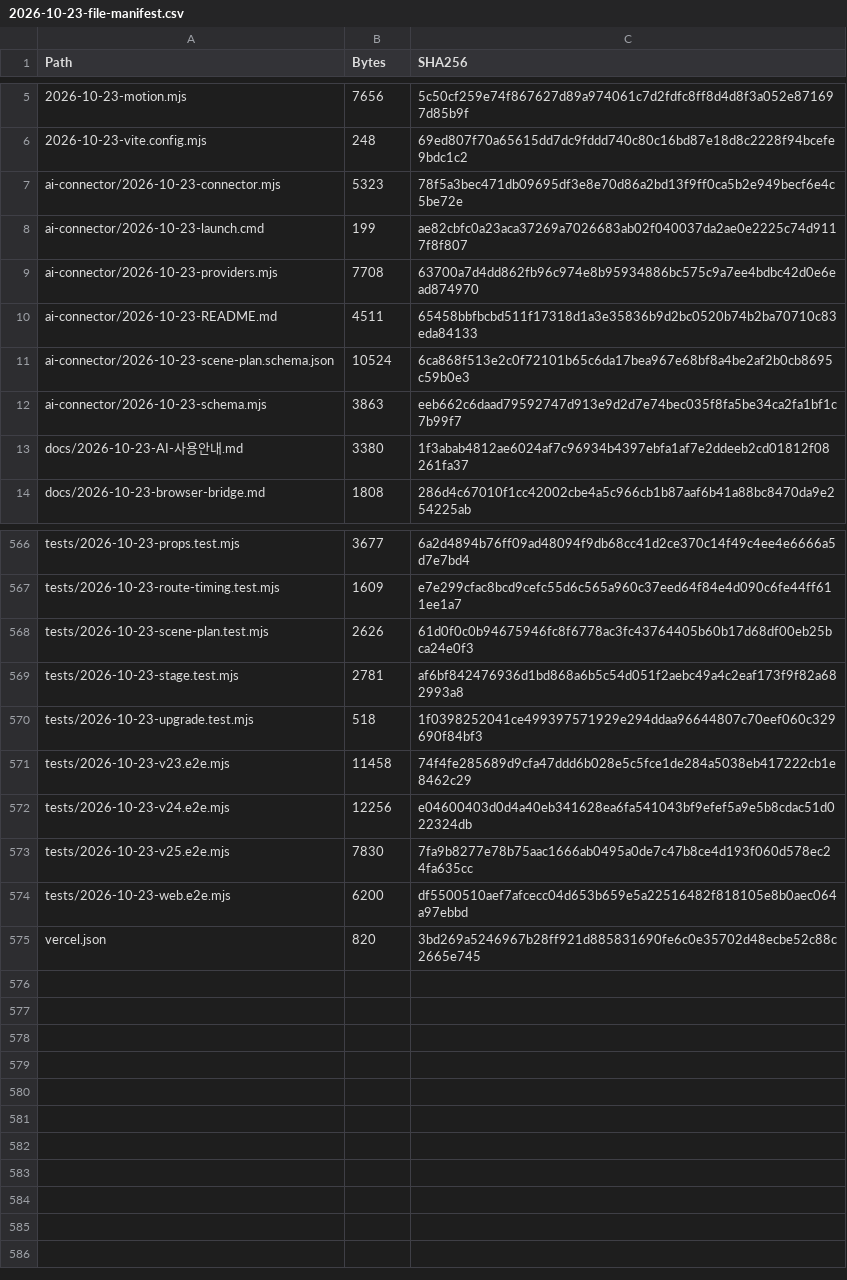
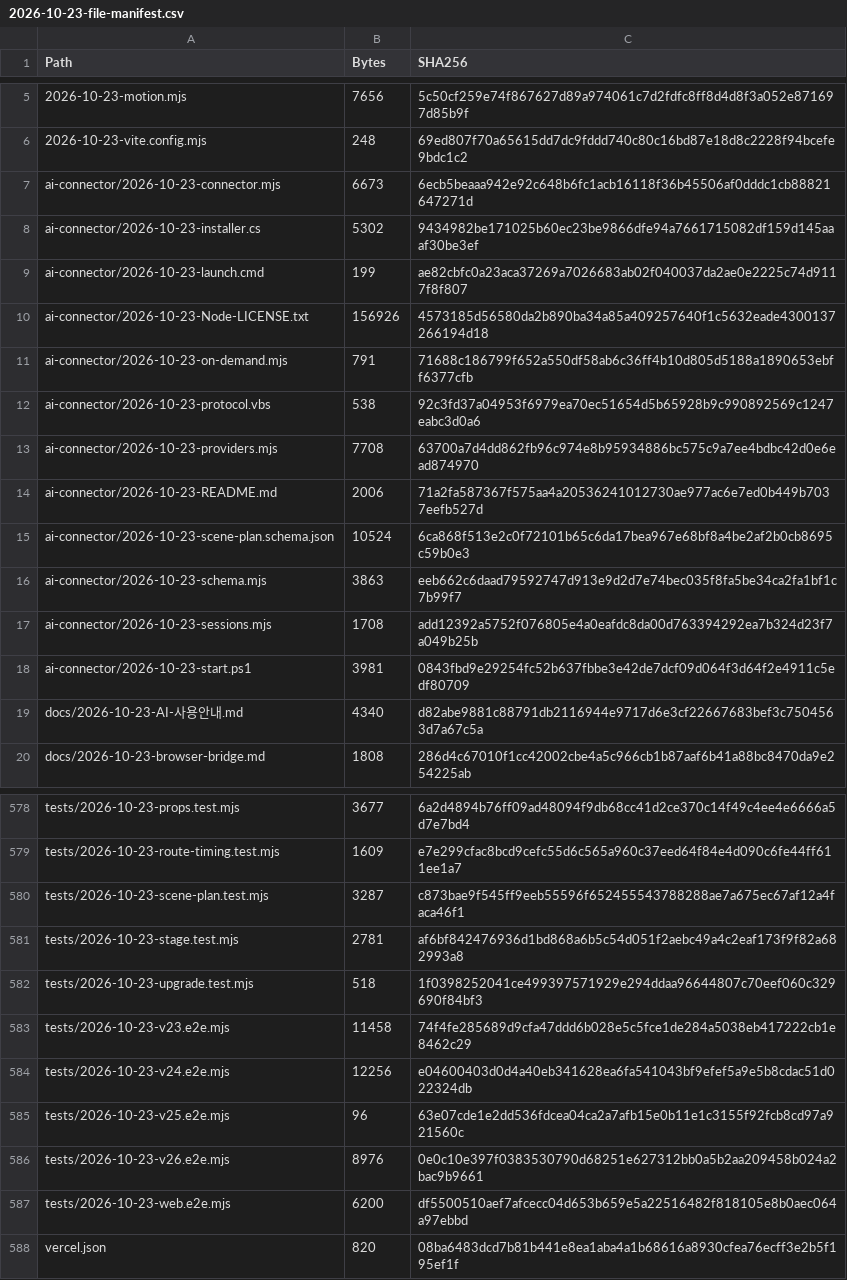
Before and after one commit to paran-coder/SceneBlock, a CSV file: 2026-10-23-file-manifest.csv, drawn as a sheet; only a part is shown, gaps mark what is left out; the diff covers the shown part only.

```diff
--- a/2026-10-23-file-manifest.csv
+++ b/2026-10-23-file-manifest.csv
@@ -6,9 +6,15 @@
 2026-10-23-vite.config.mjs,248,69ed807f70a65615dd7dc9fddd740c80c16bd87e18d8c2228f94bcefe9bdc1c2
-ai-connector/2026-10-23-connector.mjs,5323,78f5a3bec471db09695df3e8e70d86a2bd13f9ff0ca5b2e949becf6e4c5be72e
+ai-connector/2026-10-23-connector.mjs,6673,6ecb5beaaa942e92c648b6fc1acb16118f36b45506af0dddc1cb88821647271d
+ai-connector/2026-10-23-installer.cs,5302,9434982be171025b60ec23be9866dfe94a7661715082df159d145aaaf30be3ef
 ai-connector/2026-10-23-launch.cmd,199,ae82cbfc0a23aca37269a7026683ab02f040037da2ae0e2225c74d9117f8f807
+ai-connector/2026-10-23-Node-LICENSE.txt,156926,4573185d56580da2b890ba34a85a409257640f1c5632eade4300137266194d18
+ai-connector/2026-10-23-on-demand.mjs,791,71688c186799f652a550df58ab6c36ff4b10d805d5188a1890653ebff6377cfb
+ai-connector/2026-10-23-protocol.vbs,538,92c3fd37a04953f6979ea70ec51654d5b65928b9c990892569c1247eabc3d0a6
 ai-connector/2026-10-23-providers.mjs,7708,63700a7d4dd862fb96c974e8b95934886bc575c9a7ee4bdbc42d0e6ead874970
-ai-connector/2026-10-23-README.md,4511,65458bbfbcbd511f17318d1a3e35836b9d2bc0520b74b2ba70710c83eda84133
+ai-connector/2026-10-23-README.md,2006,71a2fa587367f575aa4a20536241012730ae977ac6e7ed0b449b7037eefb527d
 ai-connector/2026-10-23-scene-plan.schema.json,10524,6ca868f513e2c0f72101b65c6da17bea967e68bf8a4be2af2b0cb8695c59b0e3
 ai-connector/2026-10-23-schema.mjs,3863,eeb662c6daad79592747d913e9d2d7e74bec035f8fa5be34ca2fa1bf1c7b99f7
-docs/2026-10-23-AI-사용안내.md,3380,1f3abab4812ae6024af7c96934b4397ebfa1af7e2ddeeb2cd01812f08261fa37
+ai-connector/2026-10-23-sessions.mjs,1708,add12392a5752f076805e4a0eafdc8da00d763394292ea7b324d23f7a049b25b
+ai-connector/2026-10-23-start.ps1,3981,0843fbd9e29254fc52b637fbbe3e42de7dcf09d064f3d64f2e4911c5edf80709
+docs/2026-10-23-AI-사용안내.md,4340,d82abe9881c88791db2116944e9717d6e3cf22667683bef3c7504563d7a67c5a
 docs/2026-10-23-browser-bridge.md,1808,286d4c67010f1cc42002cbe4a5c966cb1b87aaf6b41a88bc8470da9e254225ab
@@ -567,3 +579,3 @@ tests/2026-10-23-props.test.mjs,3677,6a2d4894b76ff09ad48094f9db68cc41d2ce370c14f
 tests/2026-10-23-route-timing.test.mjs,1609,e7e299cfac8bcd9cefc55d6c565a960c37eed64f84e4d090c6fe44ff611ee1a7
-tests/2026-10-23-scene-plan.test.mjs,2626,61d0f0c0b94675946fc8f6778ac3fc43764405b60b17d68df00eb25bca24e0f3
+tests/2026-10-23-scene-plan.test.mjs,3287,c873bae9f545ff9eeb55596f652455543788288ae7a675ec67af12a4faca46f1
 tests/2026-10-23-stage.test.mjs,2781,af6bf842476936d1bd868a6b5c54d051f2aebc49a4c2eaf173f9f82a682993a8
@@ -572,4 +584,5 @@ tests/2026-10-23-v23.e2e.mjs,11458,74f4fe285689d9cfa47ddd6b028e5c5fce1de284a5038
 tests/2026-10-23-v24.e2e.mjs,12256,e04600403d0d4a40eb341628ea6fa541043bf9efef5a9e5b8cdac51d022324db
-tests/2026-10-23-v25.e2e.mjs,7830,7fa9b8277e78b75aac1666ab0495a0de7c47b8ce4d193f060d578ec24fa635cc
+tests/2026-10-23-v25.e2e.mjs,96,63e07cde1e2dd536fdcea04ca2a7afb15e0b11e1c3155f92fcb8cd97a921560c
+tests/2026-10-23-v26.e2e.mjs,8976,0e0c10e397f0383530790d68251e627312bb0a5b2aa209458b024a2bac9b9661
 tests/2026-10-23-web.e2e.mjs,6200,df5500510aef7afcecc04d653b659e5a22516482f818105e8b0aec064a97ebbd
-vercel.json,820,3bd269a5246967b28ff921d885831690fe6c0e35702d48ecbe52c88c2665e745
+vercel.json,820,08ba6483dcd7b81b441e8ea1aba4a1b68616a8930cfea76ecff3e2b5f195ef1f
```
Also changed, not shown: 6 added rows and 24 edited cells elsewhere in this file, 2026-10-23-patch-manifest.csv, 34 other files.
